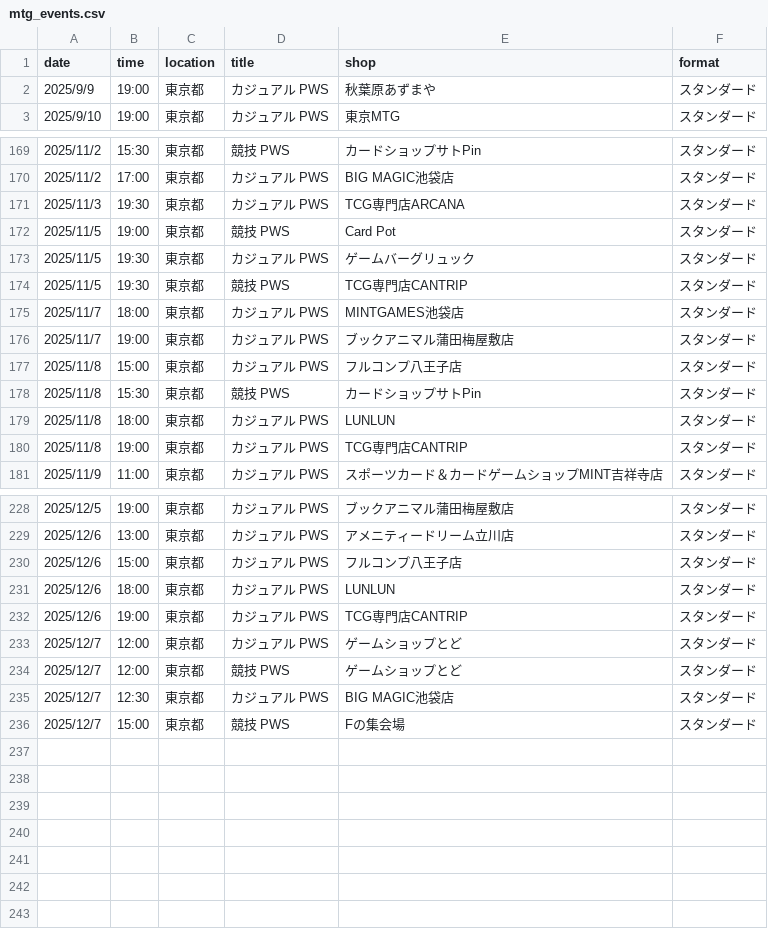
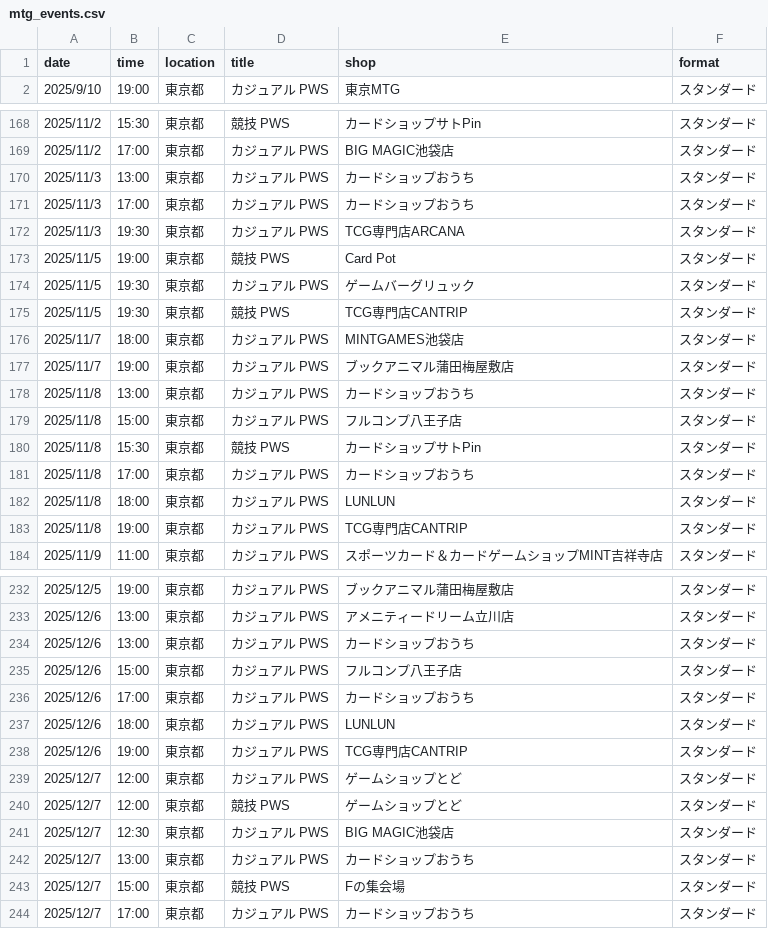
Before and after one commit to wakame1367/mtg_official_event_scraper, a CSV file: mtg_events.csv, drawn as a sheet; only a part is shown, gaps mark what is left out; removed rows and columns are numbered as before the commit, all else as after; the diff covers the shown part only; the diff names each change by its address in the sheet, - before the commit and + after, or states it on an @@ line.

Commit message:
docs: Auto-update MTG events calendar [skip ci] 9ed999b9b4177d3915394fd37ac54a7e7030161e

```diff
--- a/mtg_events.csv
+++ b/mtg_events.csv
-row 2: 2025/9/9 | 19:00 | 東京都 | カジュアル PWS | 秋葉原あずまや | スタンダード
+row 170: 2025/11/3 | 13:00 | 東京都 | カジュアル PWS | カードショップおうち | スタンダード
+row 171: 2025/11/3 | 17:00 | 東京都 | カジュアル PWS | カードショップおうち | スタンダード
+row 178: 2025/11/8 | 13:00 | 東京都 | カジュアル PWS | カードショップおうち | スタンダード
+row 181: 2025/11/8 | 17:00 | 東京都 | カジュアル PWS | カードショップおうち | スタンダード
+row 234: 2025/12/6 | 13:00 | 東京都 | カジュアル PWS | カードショップおうち | スタンダード
+row 236: 2025/12/6 | 17:00 | 東京都 | カジュアル PWS | カードショップおうち | スタンダード
+row 242: 2025/12/7 | 13:00 | 東京都 | カジュアル PWS | カードショップおうち | スタンダード
+row 244: 2025/12/7 | 17:00 | 東京都 | カジュアル PWS | カードショップおうち | スタンダード
```
Also changed, not shown: 1 added row elsewhere in this file, mtg_events_latest.csv, 2 other files.
